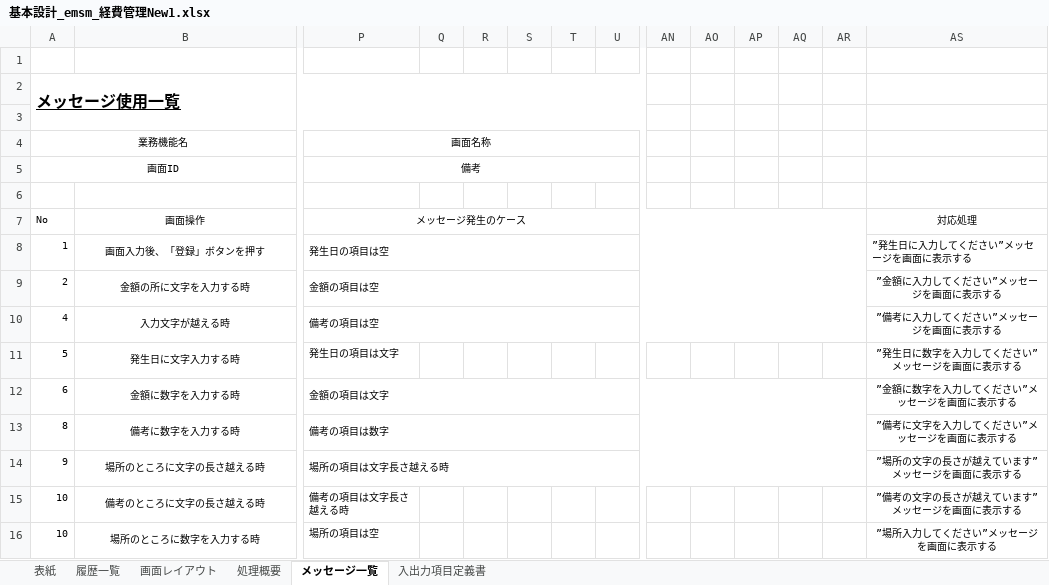
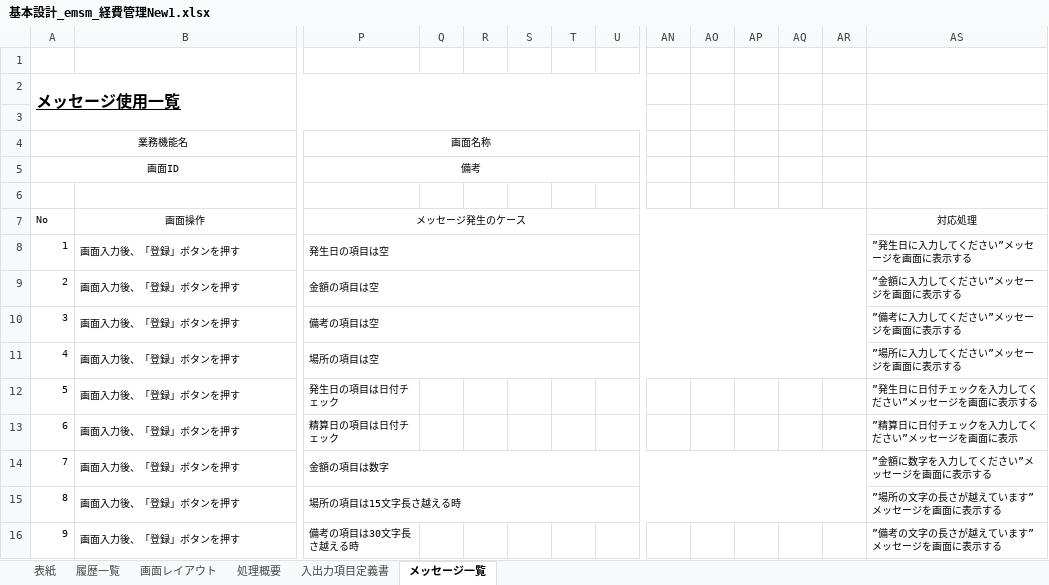
Before and after one commit to softtechSoft/ems, an Excel workbook: DOC/基本設計/基本設計_emsm_経費管理New1.xlsx, sheet メッセージ一覧, drawn as a sheet; only a part is shown, gaps mark what is left out; values as stored, in another font and other column widths than the file's, no borders; removed rows and columns are numbered as before the commit, all else as after; rows hold the shown columns only; the diff names each change by its address in the sheet, - before the commit and + after, or states it on an @@ line.

Commit message:
経費管理

```diff
--- a/DOC/基本設計/基本設計_emsm_経費管理New1.xlsx (sheet メッセージ一覧)
+++ b/DOC/基本設計/基本設計_emsm_経費管理New1.xlsx (sheet メッセージ一覧)
@@ sheet tab order changed: 表紙 | 履歴一覧 | 画面レイアウト | 処理概要 | 入出力項目定義書 | メッセージ一覧 @@
-B8:B9 alignment: center
+B8:B9 alignment: left
-B9: 金額の所に文字を入力する時
+B9: 画面入力後、「登録」ボタンを押す
-AS9 alignment: center
+AS9 alignment: left
+row 10: 3 | 画面入力後、「登録」ボタンを押す | 備考の項目は空 |  |  |  |  |  |  |  |  |  |  | ”備考に入力してください”メッセージを画面に表示する
-B11: 入力文字が越える時
+B11: 画面入力後、「登録」ボタンを押す
-B11:B13 alignment: center
+B11:B13 alignment: left
-P11 (画面名称): 備考の項目は空
+P11 (画面名称): 場所の項目は空
-AS11: ”備考に入力してください”メッセージを画面に表示する
+AS11: ”場所に入力してください”メッセージを画面に表示する
-AS11:AS13 alignment: center
+AS11:AS13 alignment: left
-B12: 発生日に文字入力する時
+B12: 画面入力後、「登録」ボタンを押す
-P12 (画面名称): 発生日の項目は文字
+P12 (画面名称): 発生日の項目は日付チェック
-AS12: ”発生日に数字を入力してください”メッセージを画面に表示する
+AS12: ”発生日に日付チェックを入力してください”メッセージを画面に表示する
-B13: 金額に数字を入力する時
+B13: 画面入力後、「登録」ボタンを押す
-P13 (画面名称): 金額の項目は文字
+P13 (画面名称): 精算日の項目は日付チェック
-P12:AR12 merged
-AS13: ”金額に数字を入力してください”メッセージを画面に表示する
+AS13: ”精算日に日付チェックを入力してください”メッセージを画面に表示
+row 14: 7 | 画面入力後、「登録」ボタンを押す | 金額の項目は数字 |  |  |  |  |  |  |  |  |  |  | ”金額に数字を入力してください”メッセージを画面に表示する
-B15: 備考に数字を入力する時
+B15: 画面入力後、「登録」ボタンを押す
-B15:B16 alignment: center
+B15:B16 alignment: left
-P15 (画面名称): 備考の項目は数字
+P15 (画面名称): 場所の項目は15文字長さ越える時
-AS15: ”備考に文字を入力してください”メッセージを画面に表示する
+AS15: ”場所の文字の長さが越えています”メッセージを画面に表示する
-AS15:AS16 alignment: center
+AS15:AS16 alignment: left
-B16: 場所のところに文字の長さ越える時
+B16: 画面入力後、「登録」ボタンを押す
-P16 (画面名称): 場所の項目は文字長さ越える時
+P16 (画面名称): 備考の項目は30文字長さ越える時
-P14:AR14 merged
-AS16: ”場所の文字の長さが越えています”メッセージを画面に表示する
+AS16: ”備考の文字の長さが越えています”メッセージを画面に表示する
-row 15: 10 | 備考のところに文字の長さ越える時 | 備考の項目は文字長さ越える時 |  |  |  |  |  |  |  |  |  |  | ”備考の文字の長さが越えています”メッセージを画面に表示する
-row 16: 10 | 場所のところに数字を入力する時 | 場所の項目は空 |  |  |  |  |  |  |  |  |  |  | ”場所入力してください”メッセージを画面に表示する
```
Also changed, not shown: sheet 入出力項目定義書.
